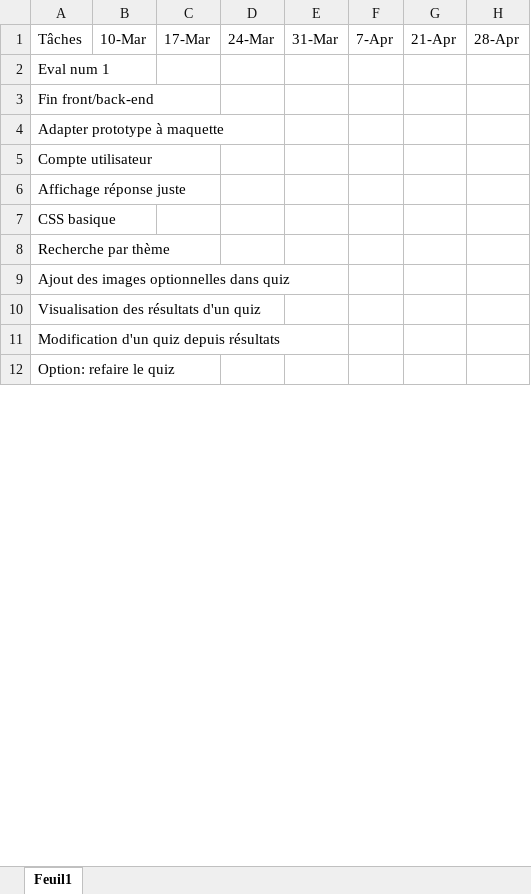
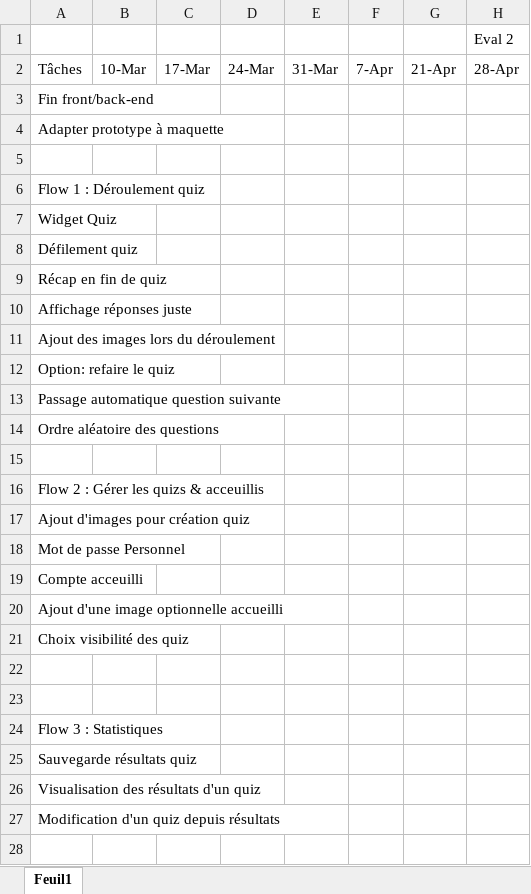
Before and after one commit to 2019-2020-ps6/2019-2020-ps6-rendu-rip, an Excel workbook: Retroplanning.xlsx, sheet Feuil1, drawn as a sheet; only a part is shown; values as stored, in another font and other column widths than the file's, no cell formats; removed rows and columns are numbered as before the commit, all else as after; the diff covers the shown part only; the diff names each change by its address in the sheet, - before the commit and + after, or states it on an @@ line.

```diff
--- a/Retroplanning.xlsx (sheet Feuil1)
+++ b/Retroplanning.xlsx (sheet Feuil1)
+row 1:  |  |  |  |  |  |  | Eval 2
-row 2: Eval num 1
+row 5: (empty)
-A6: Compte utilisateur
+A6: Flow 1 : Déroulement quiz
-A7: Affichage réponse juste
+A7: Widget Quiz
-A8: CSS basique
+A8: Défilement quiz
-A9: Recherche par thème
+A9: Récap en fin de quiz
-A10: Ajout des images optionnelles dans quiz
+A10: Affichage réponses juste
+row 11: Ajout des images lors du déroulement
+row 12: Option: refaire le quiz
+row 13: Passage automatique question suivante
+row 14: Ordre aléatoire des questions
+row 15: (empty)
+row 16: Flow 2 : Gérer les quizs & acceuillis
+row 17: Ajout d'images pour création quiz
@@ row 21 moved to row 18: Mot de passe Personnel @@
+row 19: Compte acceuilli
@@ row 15 moved to row 20: Ajout d'une image optionnelle accueilli @@
@@ row 16 moved to row 21: Choix visibilité des quiz @@
+row 22: (empty)
+row 23: (empty)
+row 24: Flow 3 : Statistiques
@@ row 14 moved to row 25: Sauvegarde résultats quiz @@
-A28: Option: refaire le quiz
+A28: (empty)
```
Also changed, not shown: 1 added row, 3 removed rows and 2 edited cells elsewhere in this sheet, cell formats, 10 other files.
